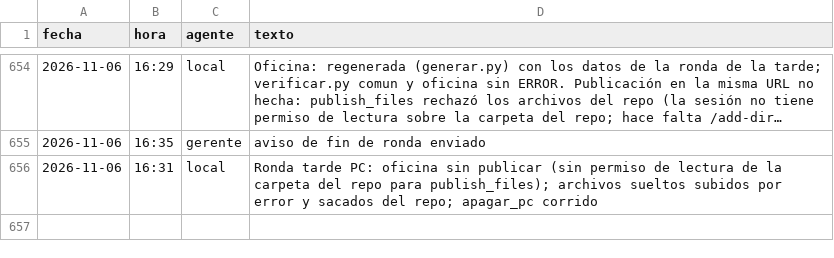
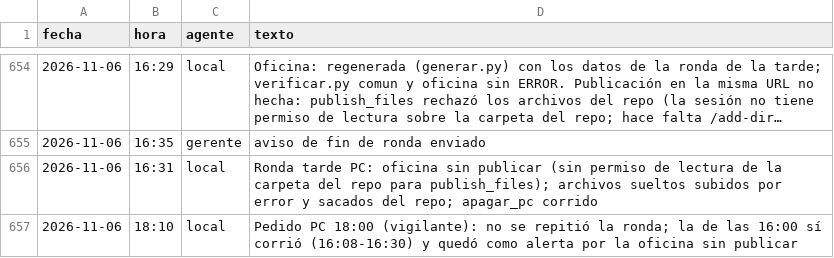
Before and after one commit to Santi491/Claude-, a CSV file: actividad.csv, drawn as a sheet; only a part is shown, gaps mark what is left out; long unchanged cells end in …; the diff names each change by its address in the sheet, - before the commit and + after, or states it on an @@ line.

```diff
--- a/actividad.csv
+++ b/actividad.csv
+row 657: 2026-11-06 | 18:10 | local | Pedido PC 18:00 (vigilante): no se repitió la ronda; la de las 16:00 sí corrió (16:08-16:30) y quedó como alerta por la oficina sin publicar
```
Also changed, not shown: necesidades.csv, sesiones.csv, 1 other file.
